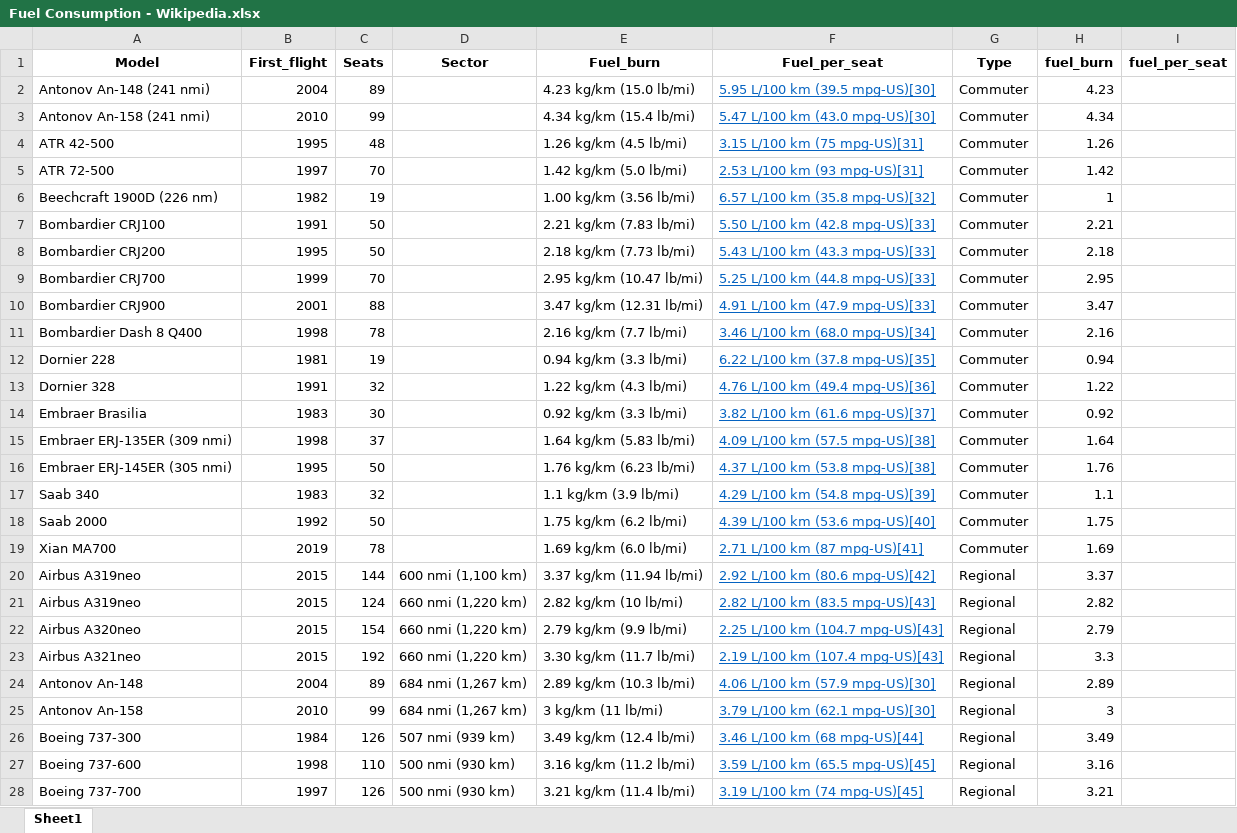
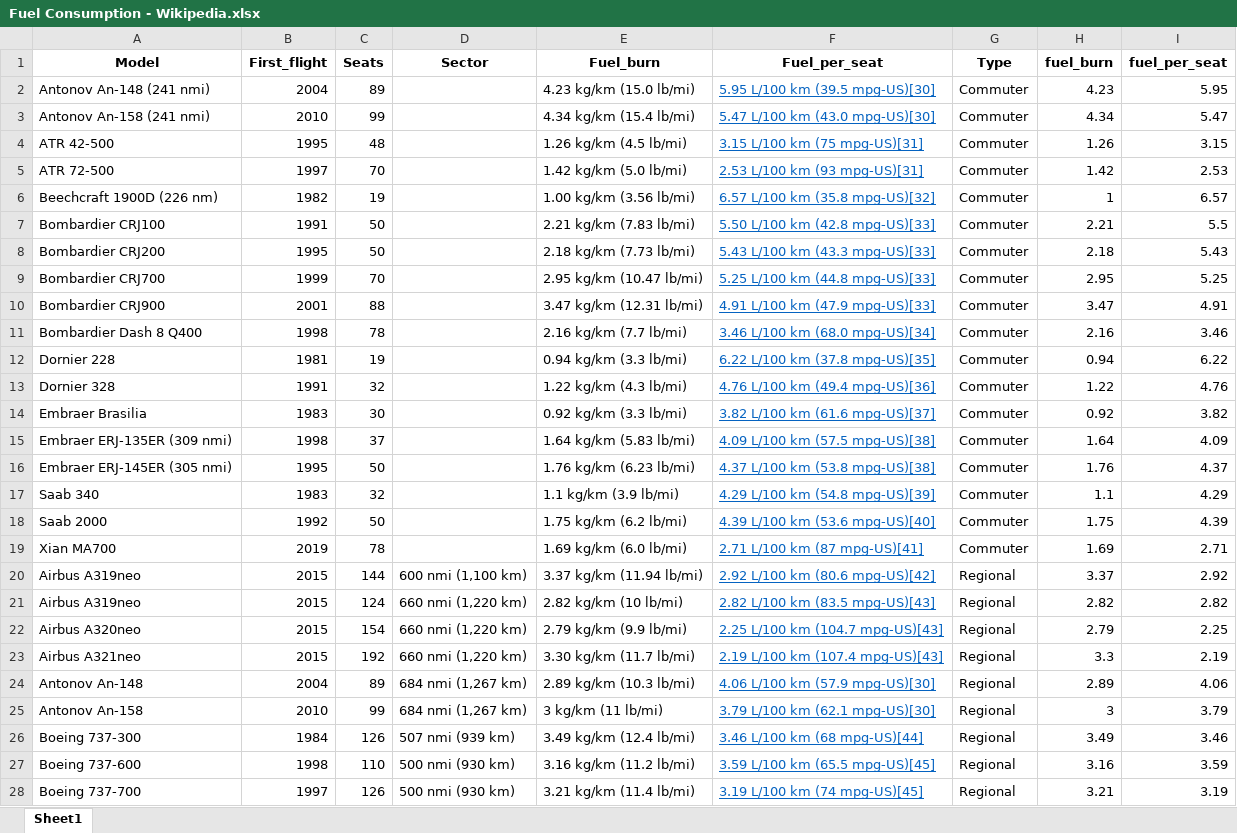
Before and after one commit to creds2/LDT, an Excel workbook: data/Fuel Consumption - Wikipedia.xlsx, sheet Sheet1, drawn as a sheet; only a part is shown; values as stored, in another font and other column widths than the file's, no borders; the diff covers the shown part only; the diff names each change by its address in the sheet, - before the commit and + after, or states it on an @@ line.

Commit message:
update spreadsheet

```diff
--- a/data/Fuel Consumption - Wikipedia.xlsx (sheet Sheet1)
+++ b/data/Fuel Consumption - Wikipedia.xlsx (sheet Sheet1)
-I2 (fuel_per_seat): (empty)
+I2 (fuel_per_seat): 5.95
-I3 (fuel_per_seat): (empty)
+I3 (fuel_per_seat): 5.47
-I4 (fuel_per_seat): (empty)
+I4 (fuel_per_seat): 3.15
-I5 (fuel_per_seat): (empty)
+I5 (fuel_per_seat): 2.53
-I6 (fuel_per_seat): (empty)
+I6 (fuel_per_seat): 6.57
-I7 (fuel_per_seat): (empty)
+I7 (fuel_per_seat): 5.5
-I8 (fuel_per_seat): (empty)
+I8 (fuel_per_seat): 5.43
-I9 (fuel_per_seat): (empty)
+I9 (fuel_per_seat): 5.25
-I10 (fuel_per_seat): (empty)
+I10 (fuel_per_seat): 4.91
-I11 (fuel_per_seat): (empty)
+I11 (fuel_per_seat): 3.46
-I12 (fuel_per_seat): (empty)
+I12 (fuel_per_seat): 6.22
-I13 (fuel_per_seat): (empty)
+I13 (fuel_per_seat): 4.76
-I14 (fuel_per_seat): (empty)
+I14 (fuel_per_seat): 3.82
-I15 (fuel_per_seat): (empty)
+I15 (fuel_per_seat): 4.09
-I16 (fuel_per_seat): (empty)
+I16 (fuel_per_seat): 4.37
-I17 (fuel_per_seat): (empty)
+I17 (fuel_per_seat): 4.29
-I18 (fuel_per_seat): (empty)
+I18 (fuel_per_seat): 4.39
-I19 (fuel_per_seat): (empty)
+I19 (fuel_per_seat): 2.71
-I20 (fuel_per_seat): (empty)
+I20 (fuel_per_seat): 2.92
-I21 (fuel_per_seat): (empty)
+I21 (fuel_per_seat): 2.82
-I22 (fuel_per_seat): (empty)
+I22 (fuel_per_seat): 2.25
-I23 (fuel_per_seat): (empty)
+I23 (fuel_per_seat): 2.19
-I24 (fuel_per_seat): (empty)
+I24 (fuel_per_seat): 4.06
-I25 (fuel_per_seat): (empty)
+I25 (fuel_per_seat): 3.79
-I26 (fuel_per_seat): (empty)
+I26 (fuel_per_seat): 3.46
-I27 (fuel_per_seat): (empty)
+I27 (fuel_per_seat): 3.59
-I28 (fuel_per_seat): (empty)
+I28 (fuel_per_seat): 3.19
```
Also changed, not shown: 129 edited cells elsewhere in this sheet.
